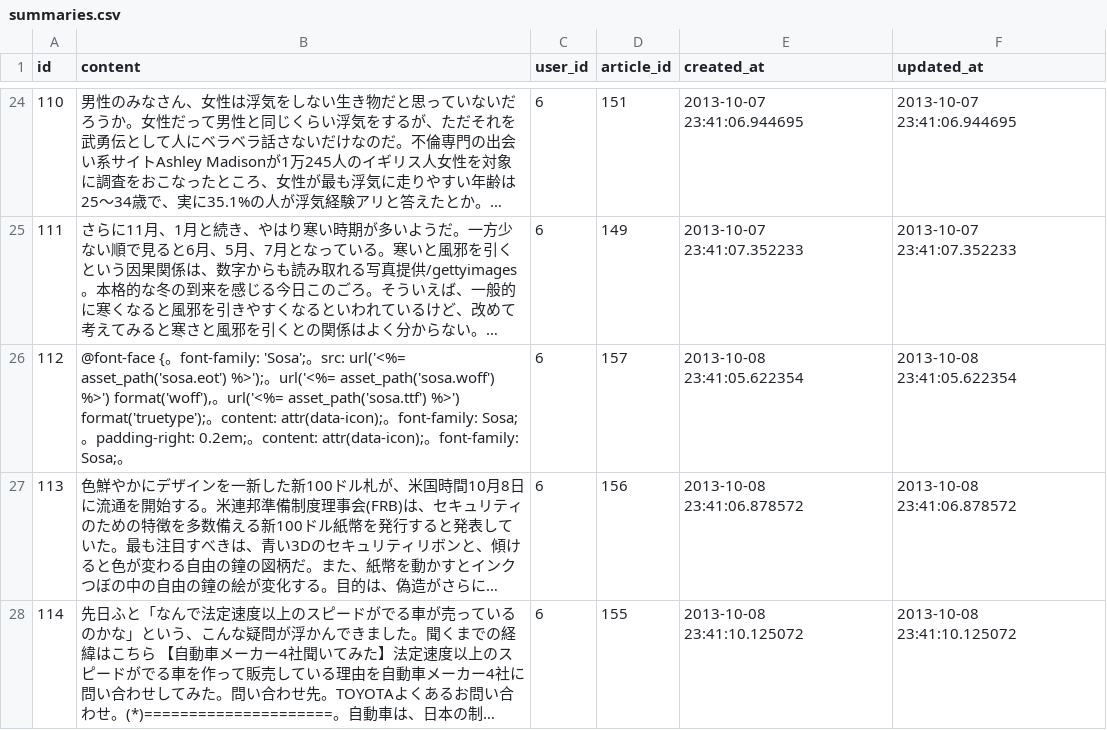
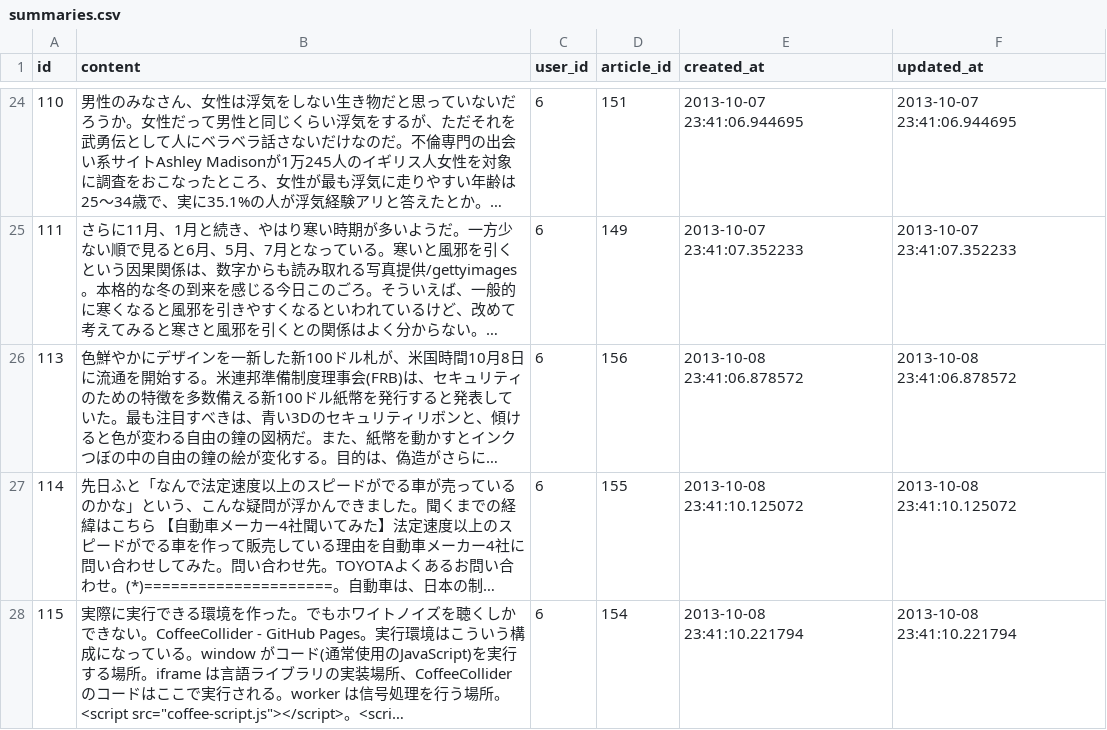
Before and after one commit to htano/summary_dev, a CSV file: scripts/generate_fixtures/summaries/summaries.csv, drawn as a sheet; only a part is shown, gaps mark what is left out; the shorter side is filled out with more unchanged rows; long unchanged cells end in …; the diff names each change by its address in the sheet, - before the commit and + after, or states it on an @@ line.

Commit message:
delete invalid data in summaries data

```diff
--- a/scripts/generate_fixtures/summaries/summaries.csv
+++ b/scripts/generate_fixtures/summaries/summaries.csv
-row 26: 112 | @font-face {。font-family: 'Sosa';。src: url('<%= asset_path('sosa.eot') %>');。url('<%= asset_path('sosa.woff') %>') format('woff'),。url('<%= asset_path('sosa.ttf') %>') format('truetype');。content: attr(data-icon);。font-family: Sosa;。padding-right: 0.2em;。content: attr(data-icon);。font-family: Sosa;。 | 6 | 157 | 2013-10-08 23:41:05.622354 | 2013-10-08 23:41:05.622354
```
Also changed, not shown: 1 other file.
